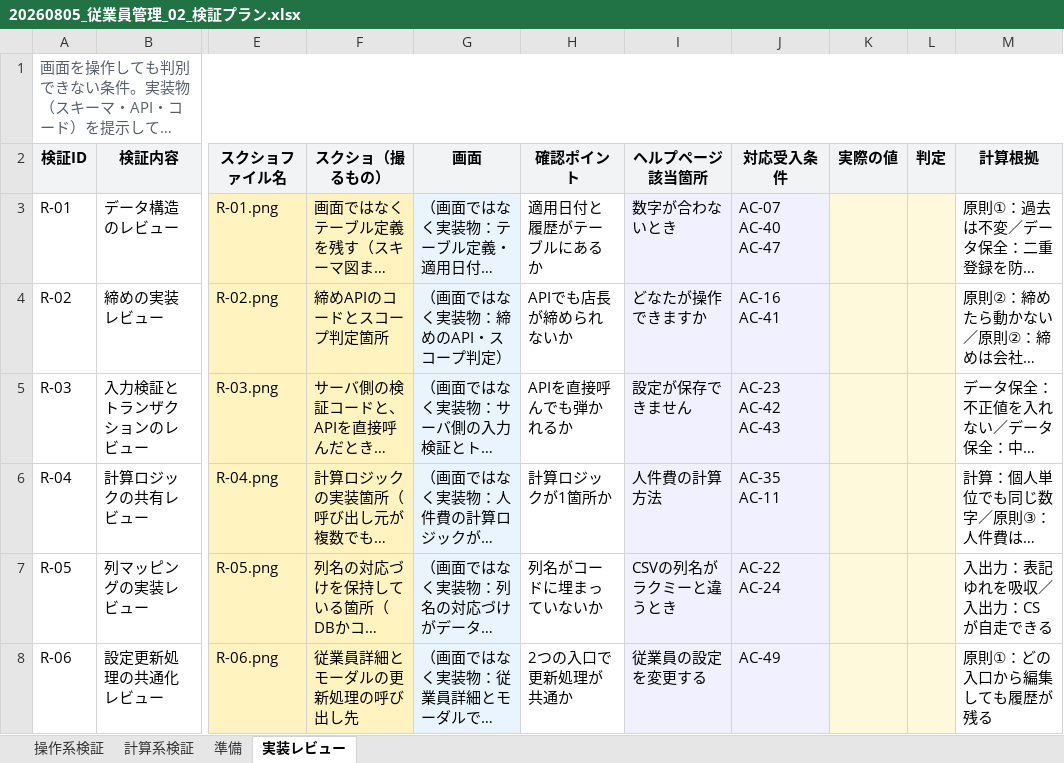
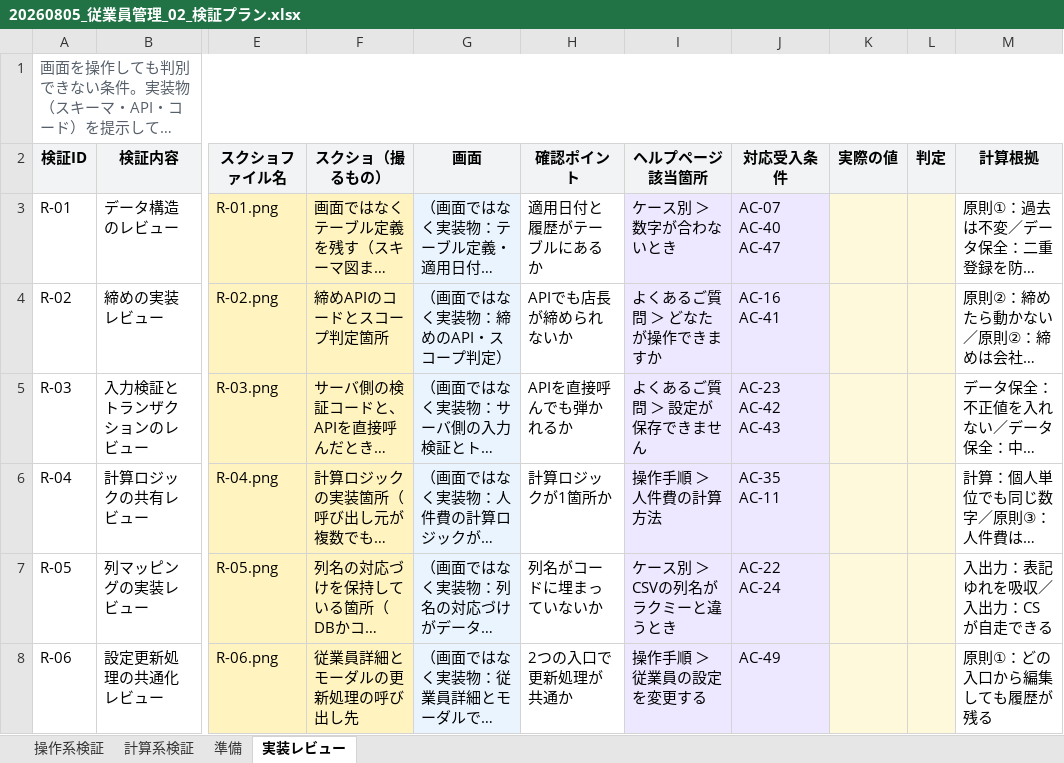
Before and after one commit to suguru789987/rakmy-employee-mgmt-spec, an Excel workbook: 20260805_従業員管理_02_検証プラン.xlsx, sheet 実装レビュー, drawn as a sheet; only a part is shown, gaps mark what is left out; long unchanged cells end in …; values as stored, in another font and other column widths than the file's, no borders; the diff names each change by its address in the sheet, - before the commit and + after, or states it on an @@ line.

```diff
--- a/20260805_従業員管理_02_検証プラン.xlsx (sheet 実装レビュー)
+++ b/20260805_従業員管理_02_検証プラン.xlsx (sheet 実装レビュー)
-I3 (ヘルプページ該当箇所): 数字が合わないとき
+I3 (ヘルプページ該当箇所): ケース別 ＞ 数字が合わないとき
-I4 (ヘルプページ該当箇所): どなたが操作できますか
+I4 (ヘルプページ該当箇所): よくあるご質問 ＞ どなたが操作できますか
-I5 (ヘルプページ該当箇所): 設定が保存できません
+I5 (ヘルプページ該当箇所): よくあるご質問 ＞ 設定が保存できません
-I6 (ヘルプページ該当箇所): 人件費の計算方法
+I6 (ヘルプページ該当箇所): 操作手順 ＞ 人件費の計算方法
-I7 (ヘルプページ該当箇所): CSVの列名がラクミーと違うとき
+I7 (ヘルプページ該当箇所): ケース別 ＞ CSVの列名がラクミーと違うとき
-I8 (ヘルプページ該当箇所): 従業員の設定を変更する
+I8 (ヘルプページ該当箇所): 操作手順 ＞ 従業員の設定を変更する
```
Also changed, not shown: sheet 操作系検証, sheet 準備, sheet 計算系検証, 1 other file.
